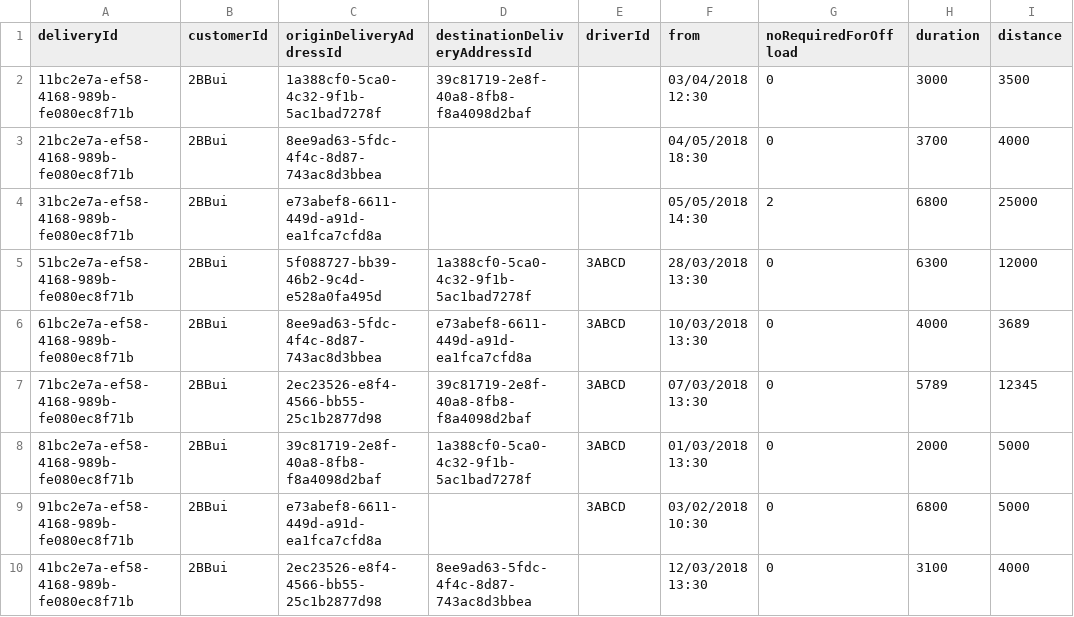
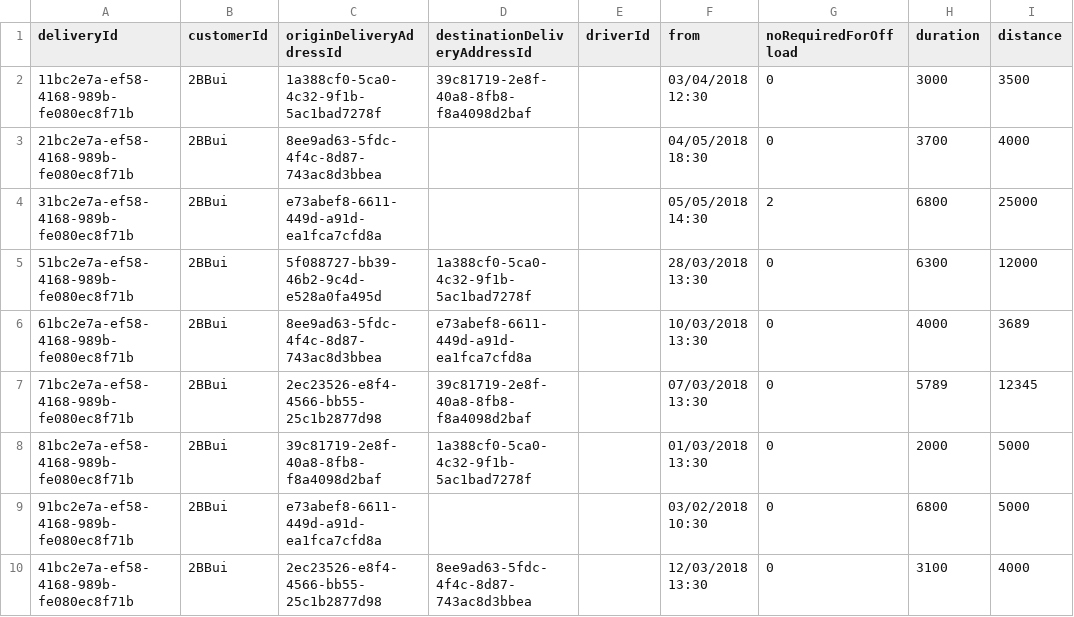
Before and after one commit to GmeduoyeClaymore/viewserver, a CSV file: viewserver-shotgun/src/main/resources/data/delivery.csv, drawn as a sheet.

```diff
--- a/viewserver-shotgun/src/main/resources/data/delivery.csv
+++ b/viewserver-shotgun/src/main/resources/data/delivery.csv
@@ -4,7 +4,7 @@ deliveryId,customerId,originDeliveryAddressId,destinationDeliveryAddressId,drive
 31bc2e7a-ef58-4168-989b-fe080ec8f71b,2BBui,e73abef8-6611-449d-a91d-ea1fca7cfd8a,,,05/05/2018 14:30,2,6800,25000
-51bc2e7a-ef58-4168-989b-fe080ec8f71b,2BBui,5f088727-bb39-46b2-9c4d-e528a0fa495d,1a388cf0-5ca0-4c32-9f1b-5ac1bad7278f,3ABCD,28/03/2018 13:30,0,6300,12000
-61bc2e7a-ef58-4168-989b-fe080ec8f71b,2BBui,8ee9ad63-5fdc-4f4c-8d87-743ac8d3bbea,e73abef8-6611-449d-a91d-ea1fca7cfd8a,3ABCD,10/03/2018 13:30,0,4000,3689
-71bc2e7a-ef58-4168-989b-fe080ec8f71b,2BBui,2ec23526-e8f4-4566-bb55-25c1b2877d98,39c81719-2e8f-40a8-8fb8-f8a4098d2baf,3ABCD,07/03/2018 13:30,0,5789,12345
-81bc2e7a-ef58-4168-989b-fe080ec8f71b,2BBui,39c81719-2e8f-40a8-8fb8-f8a4098d2baf,1a388cf0-5ca0-4c32-9f1b-5ac1bad7278f,3ABCD,01/03/2018 13:30,0,2000,5000
-91bc2e7a-ef58-4168-989b-fe080ec8f71b,2BBui,e73abef8-6611-449d-a91d-ea1fca7cfd8a,,3ABCD,03/02/2018 10:30,0,6800,5000
+51bc2e7a-ef58-4168-989b-fe080ec8f71b,2BBui,5f088727-bb39-46b2-9c4d-e528a0fa495d,1a388cf0-5ca0-4c32-9f1b-5ac1bad7278f,,28/03/2018 13:30,0,6300,12000
+61bc2e7a-ef58-4168-989b-fe080ec8f71b,2BBui,8ee9ad63-5fdc-4f4c-8d87-743ac8d3bbea,e73abef8-6611-449d-a91d-ea1fca7cfd8a,,10/03/2018 13:30,0,4000,3689
+71bc2e7a-ef58-4168-989b-fe080ec8f71b,2BBui,2ec23526-e8f4-4566-bb55-25c1b2877d98,39c81719-2e8f-40a8-8fb8-f8a4098d2baf,,07/03/2018 13:30,0,5789,12345
+81bc2e7a-ef58-4168-989b-fe080ec8f71b,2BBui,39c81719-2e8f-40a8-8fb8-f8a4098d2baf,1a388cf0-5ca0-4c32-9f1b-5ac1bad7278f,,01/03/2018 13:30,0,2000,5000
+91bc2e7a-ef58-4168-989b-fe080ec8f71b,2BBui,e73abef8-6611-449d-a91d-ea1fca7cfd8a,,,03/02/2018 10:30,0,6800,5000
 41bc2e7a-ef58-4168-989b-fe080ec8f71b,2BBui,2ec23526-e8f4-4566-bb55-25c1b2877d98,8ee9ad63-5fdc-4f4c-8d87-743ac8d3bbea,,12/03/2018 13:30,0,3100,4000
```
Also changed, not shown: viewserver-shotgun/src/main/resources/data/order.csv, 17 other files.
